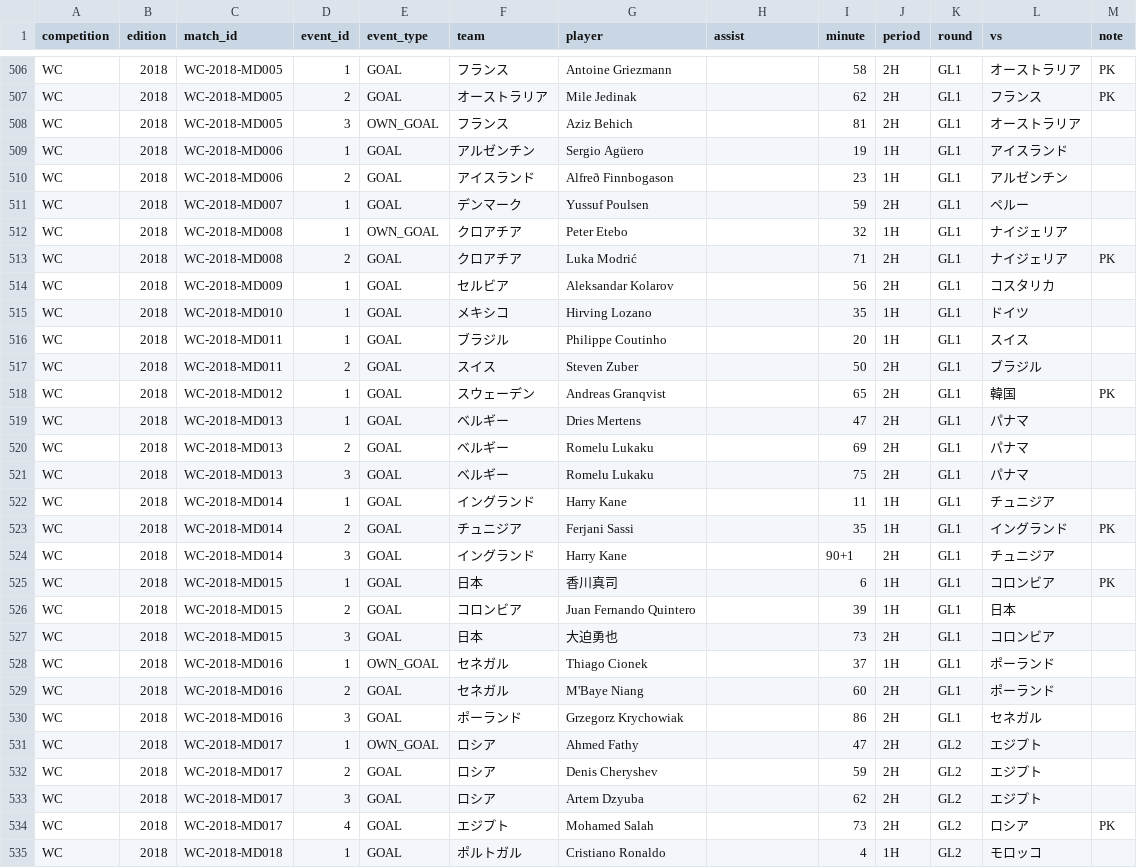
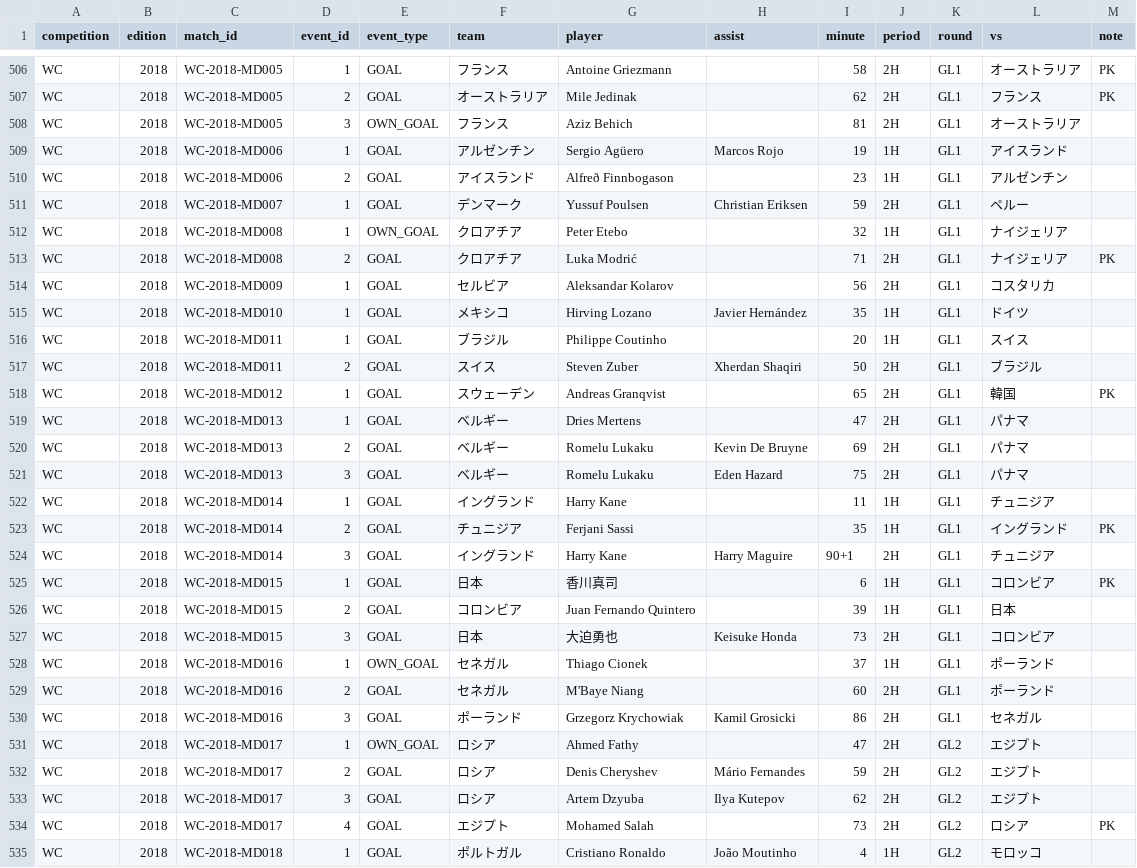
Before and after one commit to football-archive/start, a CSV file: src/data/match_events.csv, drawn as a sheet; only a part is shown, gaps mark what is left out; the diff covers the shown part only.

Commit message:
wc update

```diff
--- a/src/data/match_events.csv
+++ b/src/data/match_events.csv
@@ -508,5 +508,5 @@ WC,2018,WC-2018-MD005,2,GOAL,オーストラリア,Mile Jedinak,,62,2H,GL1,フ
 WC,2018,WC-2018-MD005,3,OWN_GOAL,フランス,Aziz Behich,,81,2H,GL1,オーストラリア,,,
-WC,2018,WC-2018-MD006,1,GOAL,アルゼンチン,Sergio Agüero,,19,1H,GL1,アイスランド,,,
+WC,2018,WC-2018-MD006,1,GOAL,アルゼンチン,Sergio Agüero,Marcos Rojo,19,1H,GL1,アイスランド,,,
 WC,2018,WC-2018-MD006,2,GOAL,アイスランド,Alfreð Finnbogason,,23,1H,GL1,アルゼンチン,,,
-WC,2018,WC-2018-MD007,1,GOAL,デンマーク,Yussuf Poulsen,,59,2H,GL1,ペルー,,,
+WC,2018,WC-2018-MD007,1,GOAL,デンマーク,Yussuf Poulsen,Christian Eriksen,59,2H,GL1,ペルー,,,
 WC,2018,WC-2018-MD008,1,OWN_GOAL,クロアチア,Peter Etebo,,32,1H,GL1,ナイジェリア,,,
@@ -514,22 +514,22 @@ WC,2018,WC-2018-MD008,2,GOAL,クロアチア,Luka Modrić,,71,2H,GL1,ナイジ
 WC,2018,WC-2018-MD009,1,GOAL,セルビア,Aleksandar Kolarov,,56,2H,GL1,コスタリカ,,,
-WC,2018,WC-2018-MD010,1,GOAL,メキシコ,Hirving Lozano,,35,1H,GL1,ドイツ,,,
+WC,2018,WC-2018-MD010,1,GOAL,メキシコ,Hirving Lozano,Javier Hernández,35,1H,GL1,ドイツ,,,
 WC,2018,WC-2018-MD011,1,GOAL,ブラジル,Philippe Coutinho,,20,1H,GL1,スイス,,,
-WC,2018,WC-2018-MD011,2,GOAL,スイス,Steven Zuber,,50,2H,GL1,ブラジル,,,
+WC,2018,WC-2018-MD011,2,GOAL,スイス,Steven Zuber,Xherdan Shaqiri,50,2H,GL1,ブラジル,,,
 WC,2018,WC-2018-MD012,1,GOAL,スウェーデン,Andreas Granqvist,,65,2H,GL1,韓国,PK,,
 WC,2018,WC-2018-MD013,1,GOAL,ベルギー,Dries Mertens,,47,2H,GL1,パナマ,,,
-WC,2018,WC-2018-MD013,2,GOAL,ベルギー,Romelu Lukaku,,69,2H,GL1,パナマ,,,
-WC,2018,WC-2018-MD013,3,GOAL,ベルギー,Romelu Lukaku,,75,2H,GL1,パナマ,,,
+WC,2018,WC-2018-MD013,2,GOAL,ベルギー,Romelu Lukaku,Kevin De Bruyne,69,2H,GL1,パナマ,,,
+WC,2018,WC-2018-MD013,3,GOAL,ベルギー,Romelu Lukaku,Eden Hazard,75,2H,GL1,パナマ,,,
 WC,2018,WC-2018-MD014,1,GOAL,イングランド,Harry Kane,,11,1H,GL1,チュニジア,,,
 WC,2018,WC-2018-MD014,2,GOAL,チュニジア,Ferjani Sassi,,35,1H,GL1,イングランド,PK,,
-WC,2018,WC-2018-MD014,3,GOAL,イングランド,Harry Kane,,90+1,2H,GL1,チュニジア,,,
+WC,2018,WC-2018-MD014,3,GOAL,イングランド,Harry Kane,Harry Maguire,90+1,2H,GL1,チュニジア,,,
 WC,2018,WC-2018-MD015,1,GOAL,日本,香川真司,,6,1H,GL1,コロンビア,PK,,
 WC,2018,WC-2018-MD015,2,GOAL,コロンビア,Juan Fernando Quintero,,39,1H,GL1,日本,,,
-WC,2018,WC-2018-MD015,3,GOAL,日本,大迫勇也,,73,2H,GL1,コロンビア,,,
+WC,2018,WC-2018-MD015,3,GOAL,日本,大迫勇也,Keisuke Honda,73,2H,GL1,コロンビア,,,
 WC,2018,WC-2018-MD016,1,OWN_GOAL,セネガル,Thiago Cionek,,37,1H,GL1,ポーランド,,,
 WC,2018,WC-2018-MD016,2,GOAL,セネガル,M'Baye Niang,,60,2H,GL1,ポーランド,,,
-WC,2018,WC-2018-MD016,3,GOAL,ポーランド,Grzegorz Krychowiak,,86,2H,GL1,セネガル,,,
+WC,2018,WC-2018-MD016,3,GOAL,ポーランド,Grzegorz Krychowiak,Kamil Grosicki,86,2H,GL1,セネガル,,,
 WC,2018,WC-2018-MD017,1,OWN_GOAL,ロシア,Ahmed Fathy,,47,2H,GL2,エジプト,,,
-WC,2018,WC-2018-MD017,2,GOAL,ロシア,Denis Cheryshev,,59,2H,GL2,エジプト,,,
-WC,2018,WC-2018-MD017,3,GOAL,ロシア,Artem Dzyuba,,62,2H,GL2,エジプト,,,
+WC,2018,WC-2018-MD017,2,GOAL,ロシア,Denis Cheryshev,Mário Fernandes,59,2H,GL2,エジプト,,,
+WC,2018,WC-2018-MD017,3,GOAL,ロシア,Artem Dzyuba,Ilya Kutepov,62,2H,GL2,エジプト,,,
 WC,2018,WC-2018-MD017,4,GOAL,エジプト,Mohamed Salah,,73,2H,GL2,ロシア,PK,,
-WC,2018,WC-2018-MD018,1,GOAL,ポルトガル,Cristiano Ronaldo,,4,1H,GL2,モロッコ,,,
+WC,2018,WC-2018-MD018,1,GOAL,ポルトガル,Cristiano Ronaldo,João Moutinho,4,1H,GL2,モロッコ,,,
```
Also changed, not shown: 1 added row and 94 edited cells elsewhere in this file.
